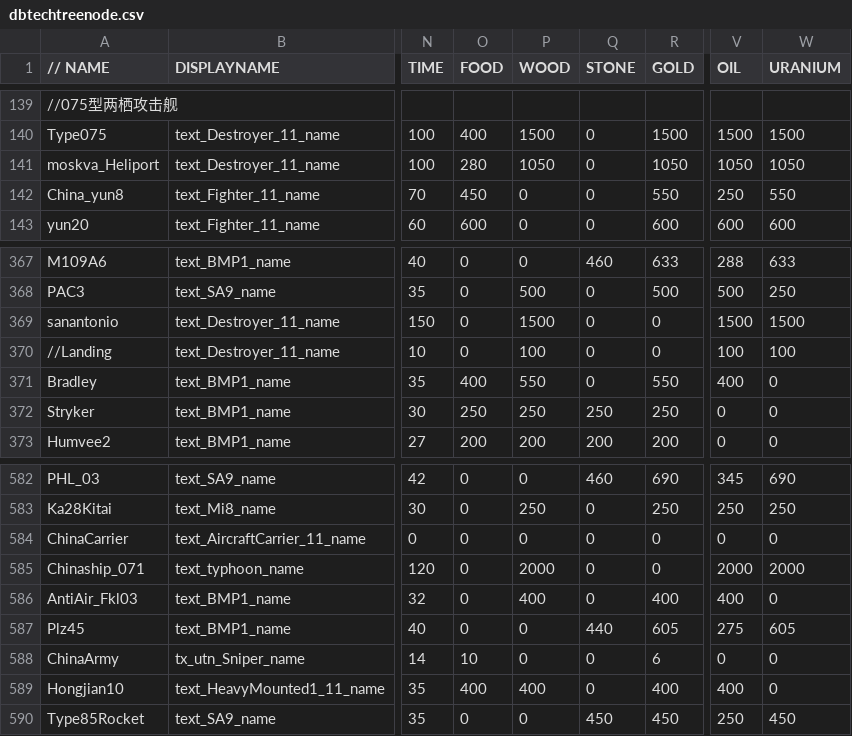
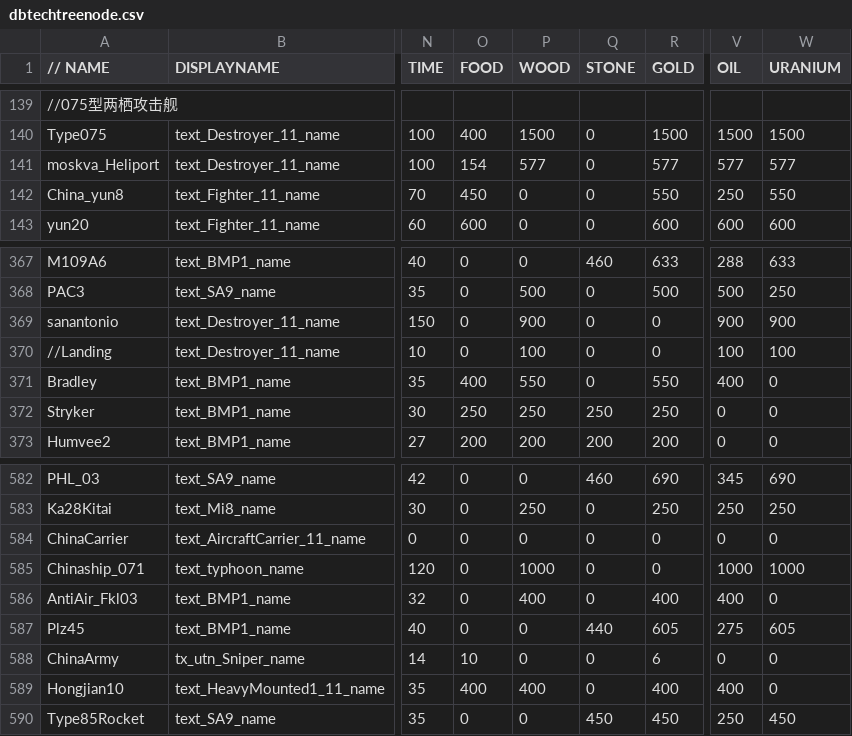
Before and after one commit to luojiang419/ee2, a CSV file: game-metadata/EE2X_db/TechTree/dbtechtreenode.csv, drawn as a sheet; only a part is shown, gaps mark what is left out; the diff names each change by its address in the sheet, - before the commit and + after, or states it on an @@ line.

```diff
--- a/game-metadata/EE2X_db/TechTree/dbtechtreenode.csv
+++ b/game-metadata/EE2X_db/TechTree/dbtechtreenode.csv
-O141 (FOOD): 280
+O141 (FOOD): 154
-P141 (WOOD): 1050
+P141 (WOOD): 577
-R141 (GOLD): 1050
+R141 (GOLD): 577
-V141 (OIL): 1050
+V141 (OIL): 577
-W141 (URANIUM): 1050
+W141 (URANIUM): 577
-P369 (WOOD): 1500
+P369 (WOOD): 900
-V369 (OIL): 1500
+V369 (OIL): 900
-W369 (URANIUM): 1500
+W369 (URANIUM): 900
-P585 (WOOD): 2000
+P585 (WOOD): 1000
-V585 (OIL): 2000
+V585 (OIL): 1000
-W585 (URANIUM): 2000
+W585 (URANIUM): 1000
```
Also changed, not shown: 3 other files.
